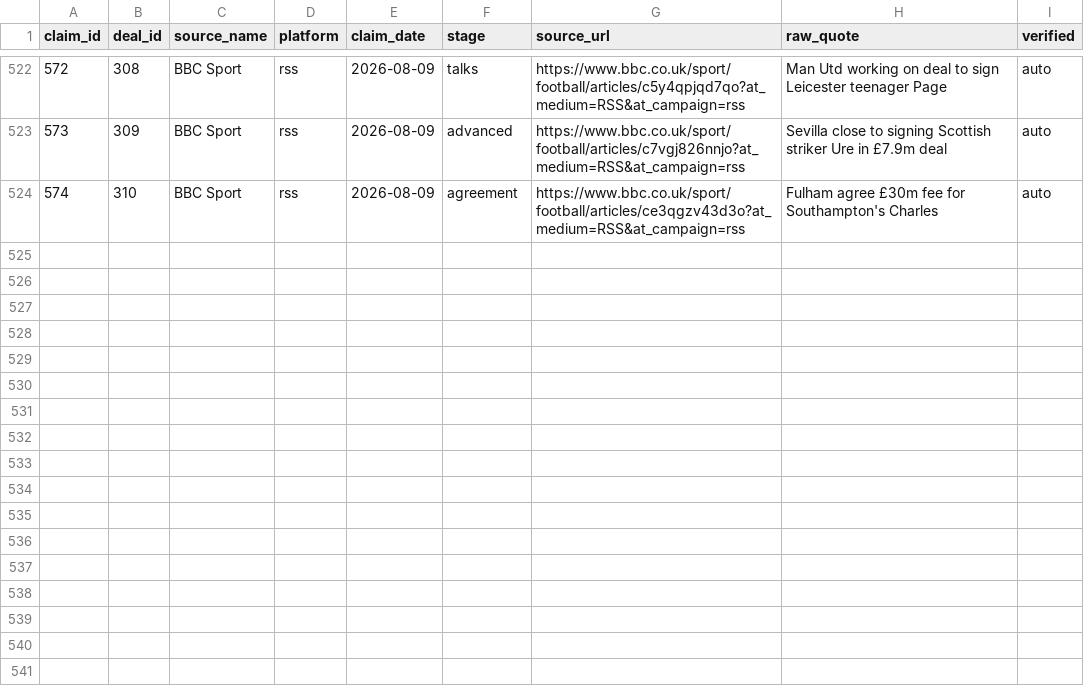
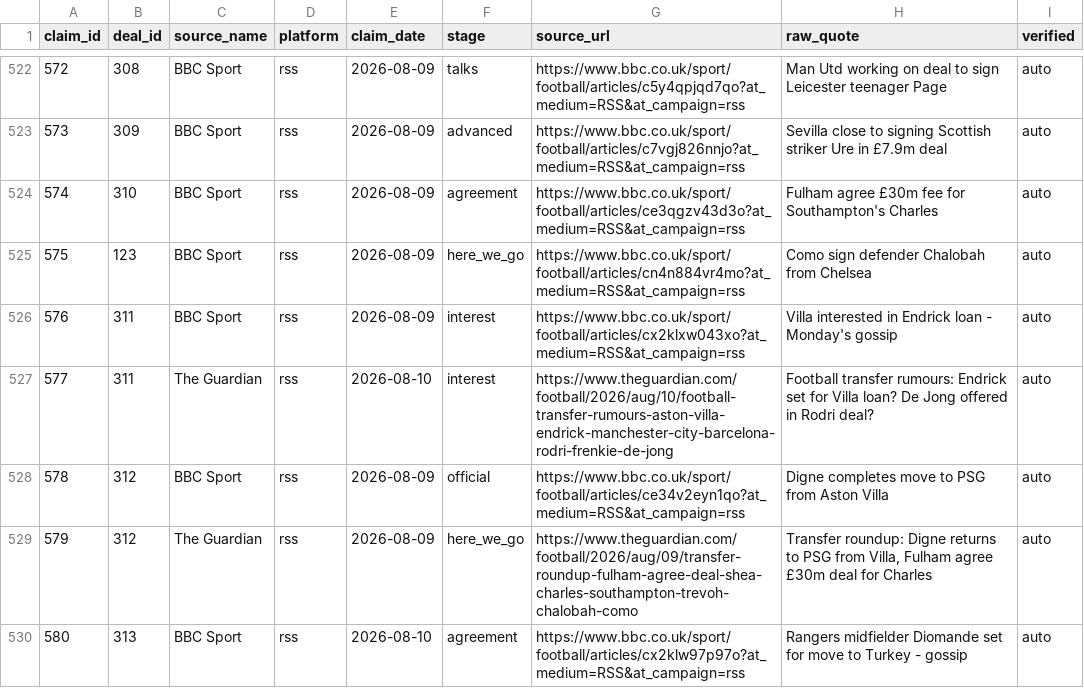
Before and after one commit to har27il/transfer-truth, a CSV file: ground-truth/journalist_claims.csv, drawn as a sheet; only a part is shown, gaps mark what is left out.

```diff
--- a/ground-truth/journalist_claims.csv
+++ b/ground-truth/journalist_claims.csv
@@ -524 +524,7 @@ claim_id,deal_id,source_name,platform,claim_date,stage,source_url,raw_quote,veri
 574,310,BBC Sport,rss,2026-08-09,agreement,https://www.bbc.co.uk/sport/football/articles/ce3qgzv43d3o?at_medium=RSS&at_campaign=rss,Fulham agree £30m fee for Southampton's Charles,auto
+575,123,BBC Sport,rss,2026-08-09,here_we_go,https://www.bbc.co.uk/sport/football/articles/cn4n884vr4mo?at_medium=RSS&at_campaign=rss,Como sign defender Chalobah from Chelsea,auto
+576,311,BBC Sport,rss,2026-08-09,interest,https://www.bbc.co.uk/sport/football/articles/cx2klxw043xo?at_medium=RSS&at_campaign=rss,Villa interested in Endrick loan - Monday's gossip,auto
+577,311,The Guardian,rss,2026-08-10,interest,https://www.theguardian.com/football/2026/aug/10/football-transfer-rumours-aston-villa-endrick-manchester-city-barcelona-rodri-frenkie-de-jong,Football transfer rumours: Endrick set for Villa loan? De Jong offered in Rodri deal?,auto
+578,312,BBC Sport,rss,2026-08-09,official,https://www.bbc.co.uk/sport/football/articles/ce34v2eyn1qo?at_medium=RSS&at_campaign=rss,Digne completes move to PSG from Aston Villa,auto
+579,312,The Guardian,rss,2026-08-09,here_we_go,https://www.theguardian.com/football/2026/aug/09/transfer-roundup-fulham-agree-deal-shea-charles-southampton-trevoh-chalobah-como,"Transfer roundup: Digne returns to PSG from Villa, Fulham agree £30m deal for Charles",auto
+580,313,BBC Sport,rss,2026-08-10,agreement,https://www.bbc.co.uk/sport/football/articles/cx2klw97p97o?at_medium=RSS&at_campaign=rss,Rangers midfielder Diomande set for move to Turkey - gossip,auto
```
Also changed, not shown: ground-truth/deals.csv, 2 other files.
